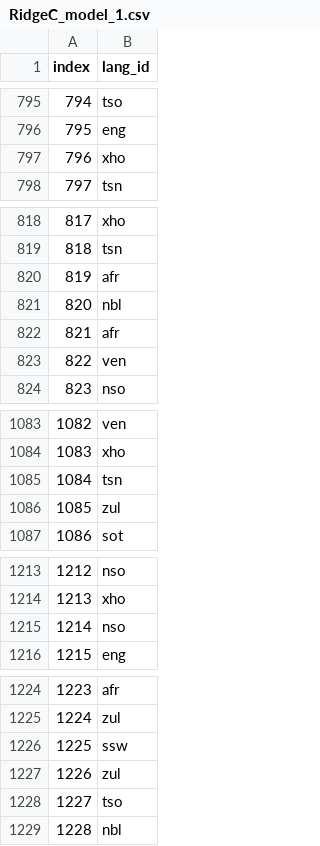
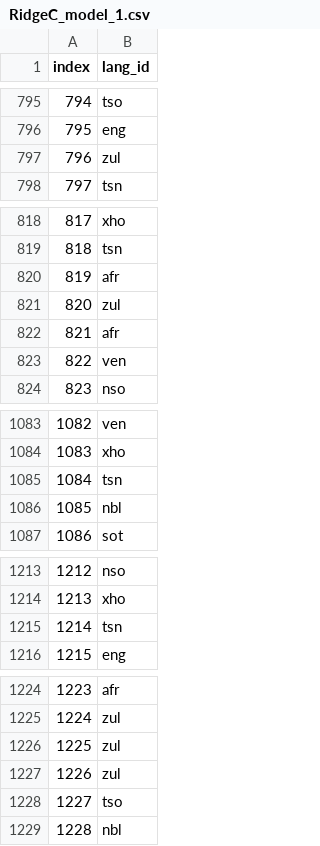
Before and after one commit to henre7860/RSA_Language_Identification, a CSV file: Kaggel submission files/RidgeC_model_1.csv, drawn as a sheet; only a part is shown, gaps mark what is left out; the diff covers the shown part only.

```diff
--- a/Kaggel submission files/RidgeC_model_1.csv
+++ b/Kaggel submission files/RidgeC_model_1.csv
@@ -796,3 +796,3 @@ index,lang_id
 795,eng
-796,xho
+796,zul
 797,tsn
@@ -820,3 +820,3 @@ index,lang_id
 819,afr
-820,nbl
+820,zul
 821,afr
@@ -1085,3 +1085,3 @@ index,lang_id
 1084,tsn
-1085,zul
+1085,nbl
 1086,sot
@@ -1214,3 +1214,3 @@ index,lang_id
 1213,xho
-1214,nso
+1214,tsn
 1215,eng
@@ -1225,3 +1225,3 @@ index,lang_id
 1224,zul
-1225,ssw
+1225,zul
 1226,zul
```
Also changed, not shown: 70 edited cells elsewhere in this file, 1 other file.
